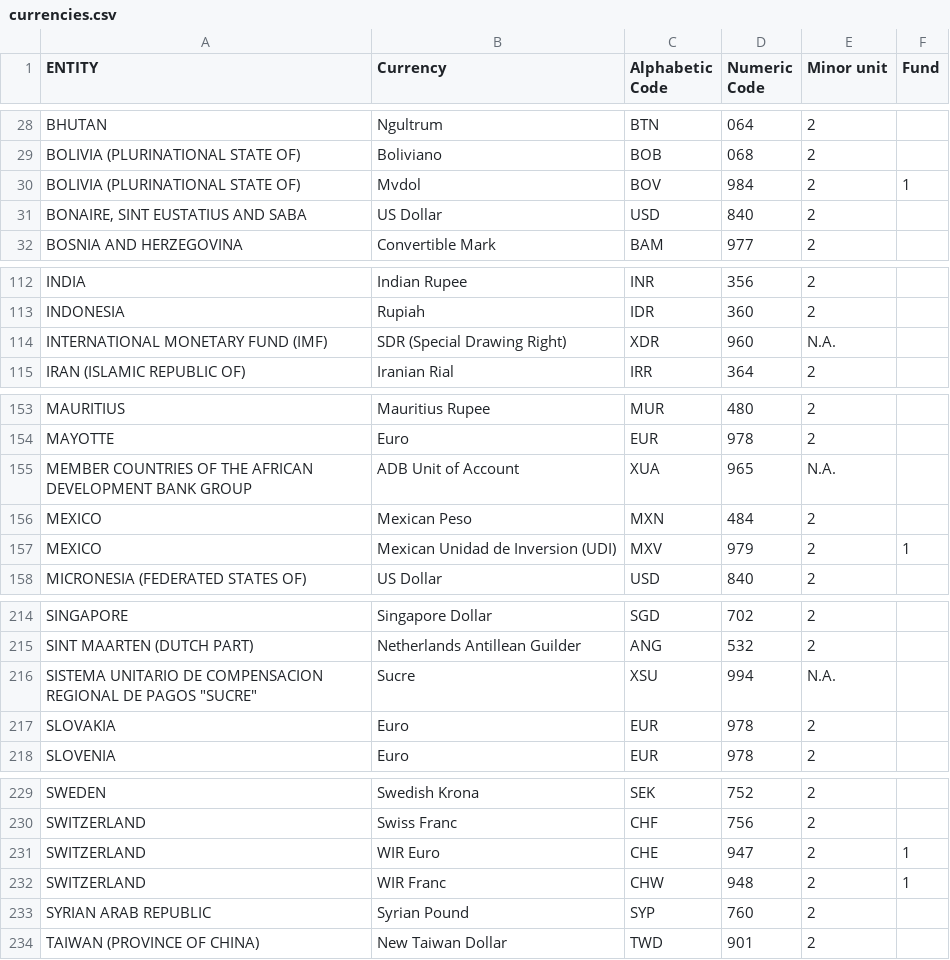
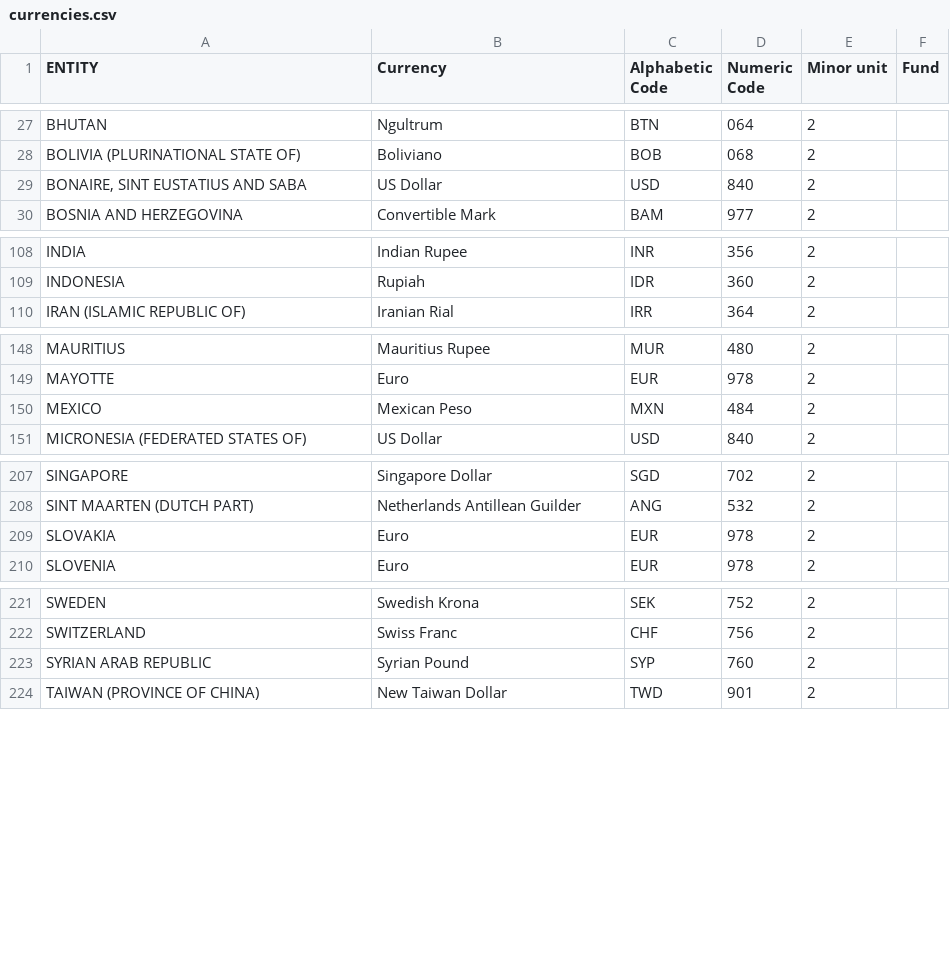
Before and after one commit to mredle/expenseapp, a CSV file: app/resources/currencies.csv, drawn as a sheet; only a part is shown, gaps mark what is left out; the diff covers the shown part only.

```diff
--- a/app/resources/currencies.csv
+++ b/app/resources/currencies.csv
@@ -29,3 +28,2 @@ BHUTAN;Ngultrum;BTN;064;2;
 BOLIVIA (PLURINATIONAL STATE OF);Boliviano;BOB;068;2;
-BOLIVIA (PLURINATIONAL STATE OF);Mvdol;BOV;984;2;1
 BONAIRE, SINT EUSTATIUS AND SABA;US Dollar;USD;840;2;
@@ -113,3 +109,2 @@ INDIA;Indian Rupee;INR;356;2;
 INDONESIA;Rupiah;IDR;360;2;
-INTERNATIONAL MONETARY FUND (IMF) ;SDR (Special Drawing Right);XDR;960;N.A.;
 IRAN (ISLAMIC REPUBLIC OF);Iranian Rial;IRR;364;2;
@@ -154,5 +149,3 @@ MAURITIUS;Mauritius Rupee;MUR;480;2;
 MAYOTTE;Euro;EUR;978;2;
-MEMBER COUNTRIES OF THE AFRICAN DEVELOPMENT BANK GROUP;ADB Unit of Account;XUA;965;N.A.;
 MEXICO;Mexican Peso;MXN;484;2;
-MEXICO;Mexican Unidad de Inversion (UDI);MXV;979;2;1
 MICRONESIA (FEDERATED STATES OF);US Dollar;USD;840;2;
@@ -215,3 +208,2 @@ SINGAPORE;Singapore Dollar;SGD;702;2;
 SINT MAARTEN (DUTCH PART);Netherlands Antillean Guilder;ANG;532;2;
-SISTEMA UNITARIO DE COMPENSACION REGIONAL DE PAGOS "SUCRE";Sucre;XSU;994;N.A.;
 SLOVAKIA;Euro;EUR;978;2;
@@ -230,4 +222,2 @@ SWEDEN;Swedish Krona;SEK;752;2;
 SWITZERLAND;Swiss Franc;CHF;756;2;
-SWITZERLAND;WIR Euro;CHE;947;2;1
-SWITZERLAND;WIR Franc;CHW;948;2;1
 SYRIAN ARAB REPUBLIC;Syrian Pound;SYP;760;2;
```
Also changed, not shown: 16 removed rows elsewhere in this file, 8 other files.
